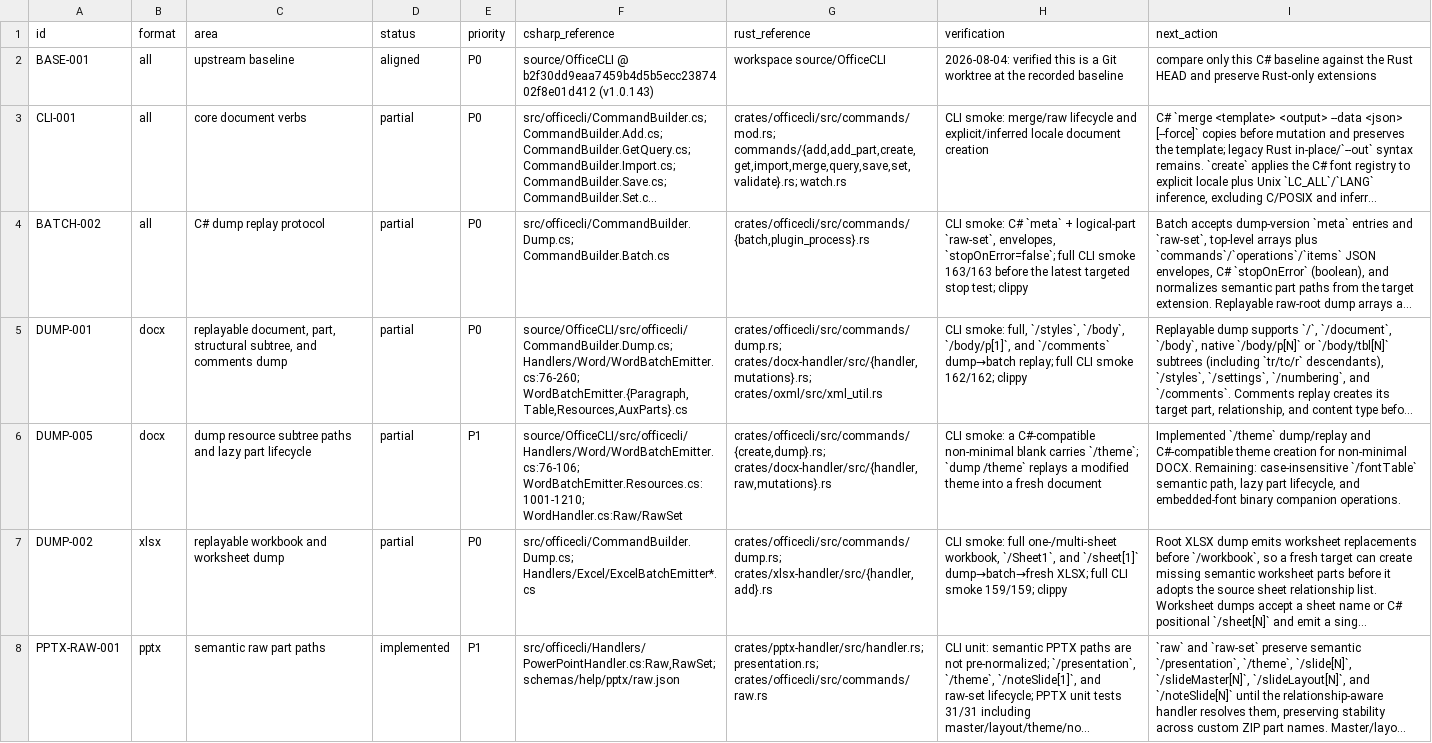
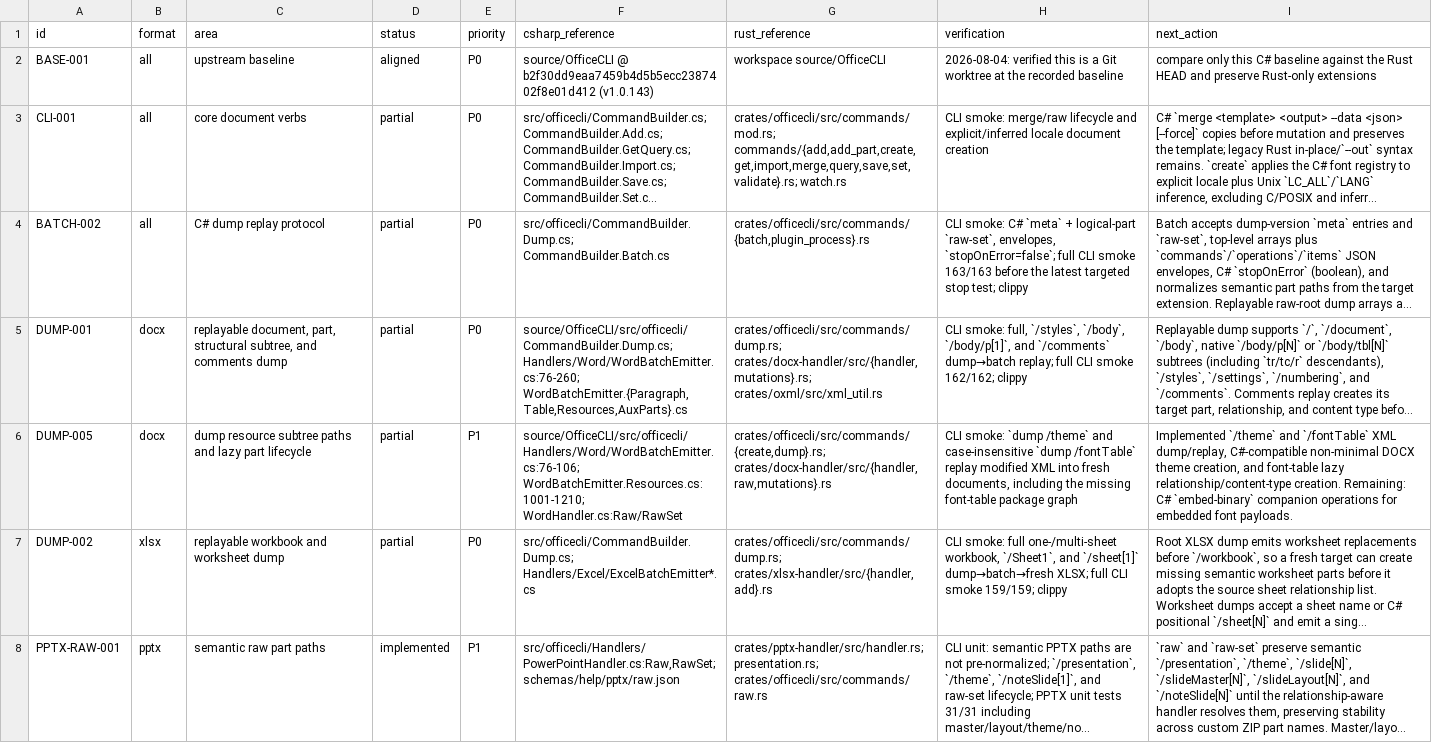
Before and after one commit to RainLib/OfficeCli-rust, a TSV file: docs/csharp-parity/migration-ledger.tsv, drawn as a sheet; only a part is shown; long unchanged cells end in …; the diff names each change by its address in the sheet, - before the commit and + after, or states it on an @@ line.

Commit message:
feat(docx): replay dumped font tables

```diff
--- a/docs/csharp-parity/migration-ledger.tsv
+++ b/docs/csharp-parity/migration-ledger.tsv
-H6 (verification): CLI smoke: a C#-compatible non-minimal blank carries `/theme`; `dump /theme` replays a modified theme into a fresh document
+H6 (verification): CLI smoke: `dump /theme` and case-insensitive `dump /fontTable` replay modified XML into fresh documents, including the missing font-table package graph
-I6 (next_action): Implemented `/theme` dump/replay and C#-compatible theme creation for non-minimal DOCX. Remaining: case-insensitive `/fontTable` semantic path, lazy part lifecycle, and embedded-font binary companion operations.
+I6 (next_action): Implemented `/theme` and `/fontTable` XML dump/replay, C#-compatible non-minimal DOCX theme creation, and font-table lazy relationship/content-type creation. Remaining: C# `embed-binary` companion operations for embedded font payloads.
```
Also changed, not shown: 4 other files.
